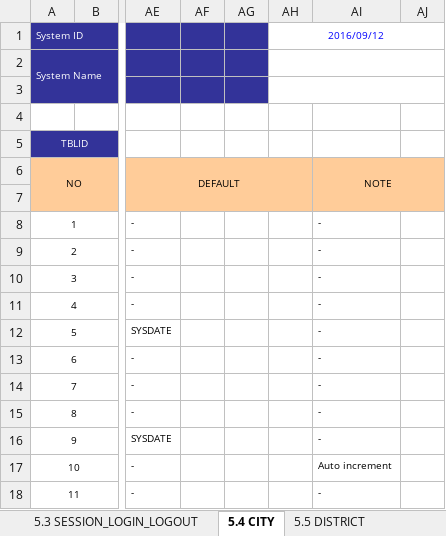
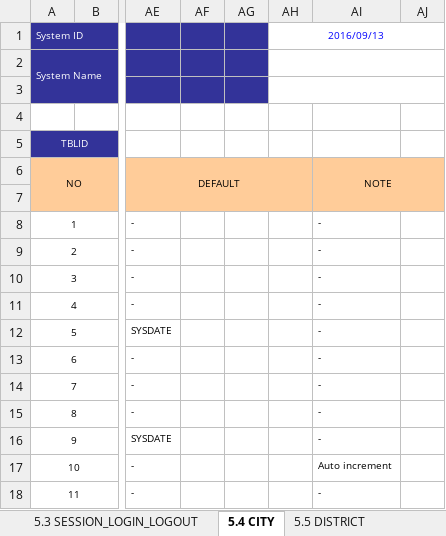
Before and after one commit to DuanTranHuy/HotelBookingVB, an Excel workbook: Doccument/HBS_ERD.xlsx, sheet 5.4 CITY, drawn as a sheet; only a part is shown, gaps mark what is left out; values as stored, in another font and other column widths than the file's, no borders; the diff names each change by its address in the sheet, - before the commit and + after, or states it on an @@ line.

```diff
--- a/Doccument/HBS_ERD.xlsx (sheet 5.4 CITY)
+++ b/Doccument/HBS_ERD.xlsx (sheet 5.4 CITY)
-AH1: 2016/09/12
+AH1: 2016/09/13
```
Also changed, not shown: sheet 5.13 DATA_AUTHORIZATION, sheet 2. History Of Change, sheet 5.6 LOCATION, sheet 5.5 DISTRICT, sheet 5.15 SYSTEM_SETTING, sheet 5.9 HOTEL_SEVICES, 9 more sheets, charts or pictures.
